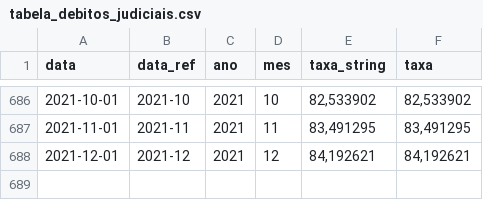
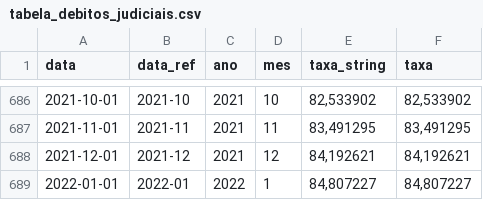
Before and after one commit to gaemapiracicaba/gaemapiracicaba.github.io, a CSV file: assets/correcao_monetaria/data/tabela_debitos_judiciais.csv, drawn as a sheet; only a part is shown, gaps mark what is left out.

Commit message:
See https://github.com/gaemapiracicaba/correcao_monetaria/commit/ddce1b353dadbee50d086f98e0ddb4ca3b7ba147 from refs/heads/main

```diff
--- a/assets/correcao_monetaria/data/tabela_debitos_judiciais.csv
+++ b/assets/correcao_monetaria/data/tabela_debitos_judiciais.csv
@@ -688 +688,2 @@ data,data_ref,ano,mes,taxa_string,taxa
 2021-12-01,2021-12,2021,12,"84,192621","84,192621"
+2022-01-01,2022-01,2022,1,"84,807227","84,807227"
```
Also changed, not shown: 2 other files.
